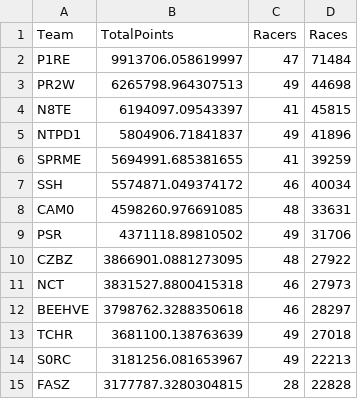
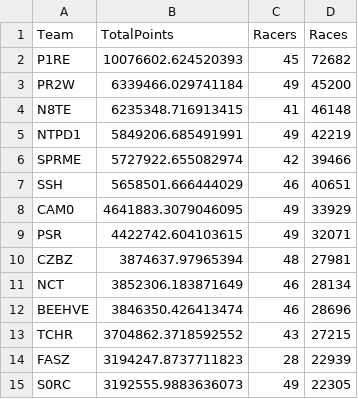
Before and after one commit to theoneitrox/nitrotypelb, a CSV file: csv_archive/nitrotype_team_leaderboard_20250328.csv, drawn as a sheet; only a part is shown; the diff covers the shown part only.

```diff
--- a/csv_archive/nitrotype_team_leaderboard_20250328.csv
+++ b/csv_archive/nitrotype_team_leaderboard_20250328.csv
@@ -1,15 +1,15 @@
 Team,TotalPoints,Racers,Races
-P1RE,9913706.058619997,47,71484
-PR2W,6265798.964307513,49,44698
-N8TE,6194097.09543397,41,45815
-NTPD1,5804906.71841837,49,41896
-SPRME,5694991.685381655,41,39259
-SSH,5574871.049374172,46,40034
-CAM0,4598260.976691085,48,33631
-PSR,4371118.89810502,49,31706
-CZBZ,3866901.0881273095,48,27922
-NCT,3831527.8800415318,46,27973
-BEEHVE,3798762.3288350618,46,28297
-TCHR,3681100.138763639,49,27018
-S0RC,3181256.081653967,49,22213
-FASZ,3177787.3280304815,28,22828
+P1RE,10076602.624520393,45,72682
+PR2W,6339466.029741184,49,45200
+N8TE,6235348.716913415,41,46148
+NTPD1,5849206.685491991,49,42219
+SPRME,5727922.655082974,42,39466
+SSH,5658501.666444029,46,40651
+CAM0,4641883.3079046095,49,33929
+PSR,4422742.604103615,49,32071
+CZBZ,3874637.97965394,48,27981
+NCT,3852306.183871649,46,28134
+BEEHVE,3846350.426413474,46,28696
+TCHR,3704862.3718592552,43,27215
+FASZ,3194247.8737711823,28,22939
+S0RC,3192555.9883636073,49,22305
```
Also changed, not shown: 5 added rows, 5 removed rows and 110 edited cells elsewhere in this file, csv_archive/nitrotype_season_leaderboard_20250328.csv, 1 other file.
